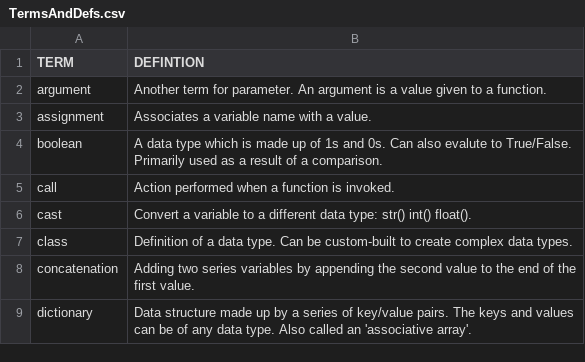
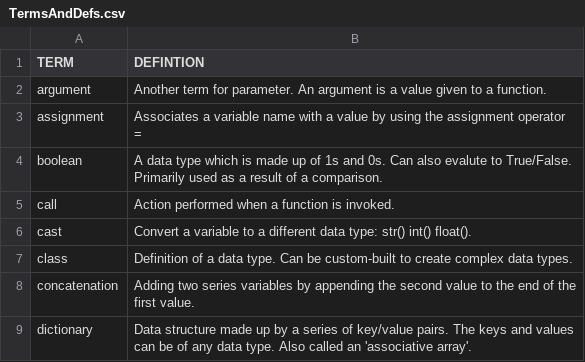
Before and after one commit to rweddell/TutoringMaterials, a CSV file: TermsAndDefs.csv, drawn as a sheet; only a part is shown.

Commit message:
Update TermsAndDefs.csv

```diff
--- a/TermsAndDefs.csv
+++ b/TermsAndDefs.csv
@@ -2,3 +2,3 @@ TERM,DEFINTION
 argument,Another term for parameter. An argument is a value given to a function.
-assignment,Associates a variable name with a value.
+assignment,Associates a variable name with a value by using the assignment operator =
 boolean,A data type which is made up of 1s and 0s. Can also evalute to True/False. Primarily used as a result of a comparison.
```
